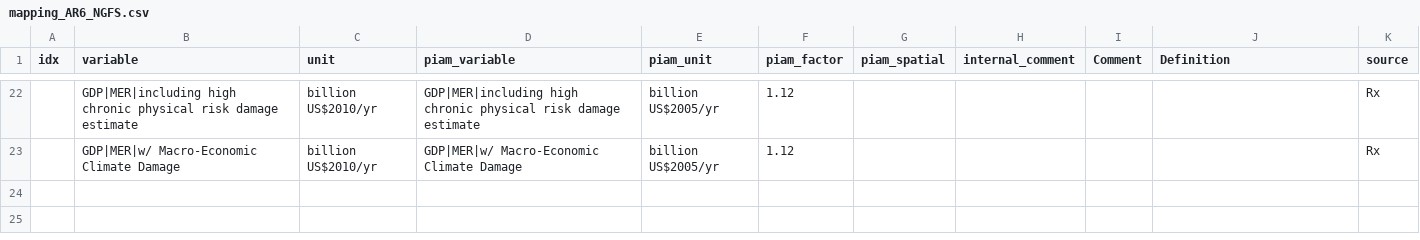
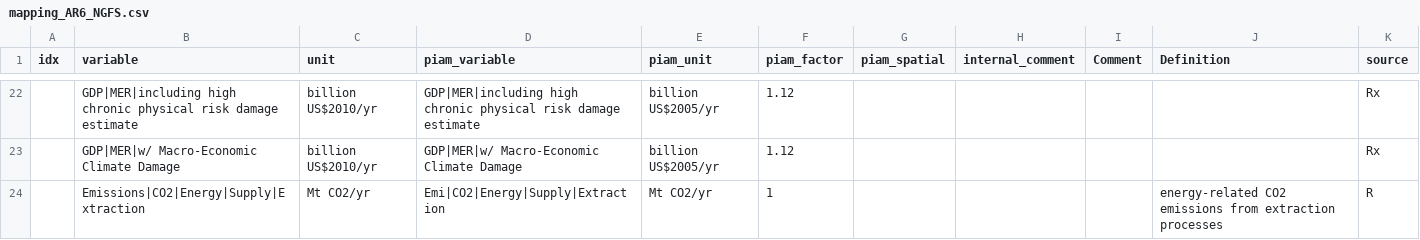
Before and after one commit to tonnrueter/piamInterfaces, a CSV file: inst/mappings/mapping_AR6_NGFS.csv, drawn as a sheet; only a part is shown, gaps mark what is left out; the diff names each change by its address in the sheet, - before the commit and + after, or states it on an @@ line.

Commit message:
add CO2 extraction variable to NGFS mapping

```diff
--- a/inst/mappings/mapping_AR6_NGFS.csv
+++ b/inst/mappings/mapping_AR6_NGFS.csv
+row 24:  | Emissions|CO2|Energy|Supply|Extraction | Mt CO2/yr | Emi|CO2|Energy|Supply|Extraction | Mt CO2/yr | 1 |  |  |  | energy-related CO2 emissions from extraction processes | R
```
